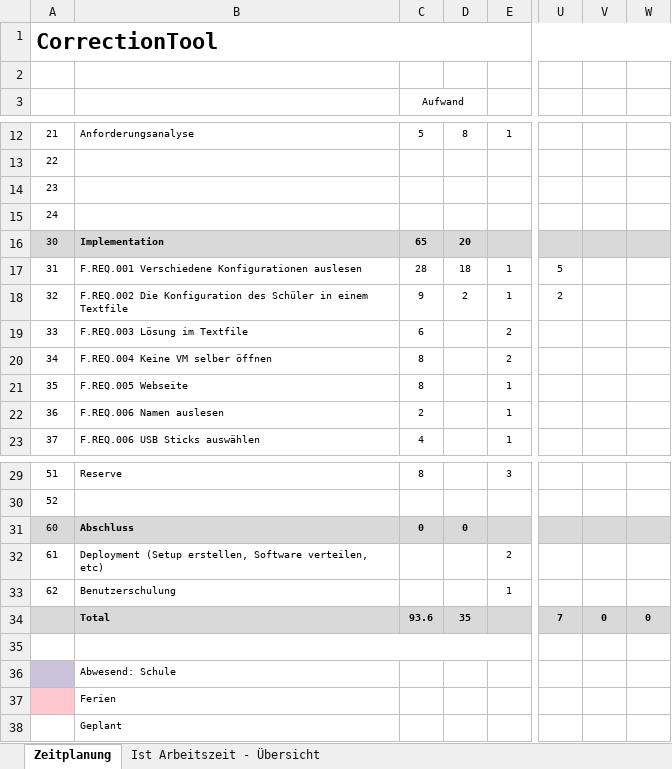
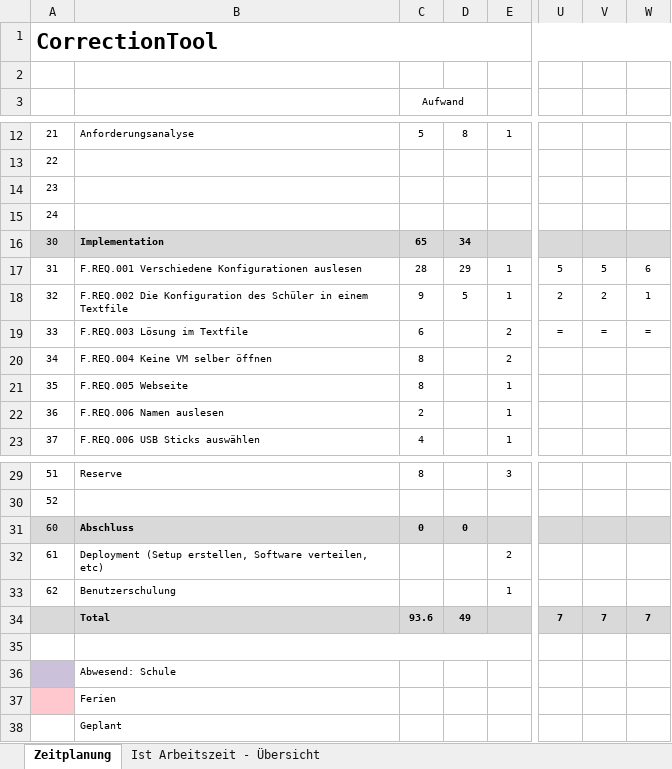
Before and after one commit to burkardbjoern/Correctiontool, an Excel workbook: doc/Zeitplan CorrectionTool.xlsx, sheet Zeitplanung, drawn as a sheet; only a part is shown, gaps mark what is left out; values as stored, in another font and other column widths than the file's, no borders; the diff names each change by its address in the sheet, - before the commit and + after, or states it on an @@ line.

Commit message:
v.4.3

```diff
--- a/doc/Zeitplan CorrectionTool.xlsx (sheet Zeitplanung)
+++ b/doc/Zeitplan CorrectionTool.xlsx (sheet Zeitplanung)
-D16: 20
+D16: 34
-D17: 18
+D17: 29
-V17: (empty)
+V17: 5
-W17: (empty)
+W17: 6
-D18: 2
+D18: 5
-V18: (empty)
+V18: 2
-W18: (empty)
+W18: 1
-U19: (empty)
+U19: =
-V19: (empty)
+V19: =
-W19: (empty)
+W19: =
-D34: 35
+D34: 49
-V34: 0
+V34: 7
-W34: 0
+W34: 7
```
Also changed, not shown: sheet Ist Arbeitszeit - Übersicht, charts or pictures.
